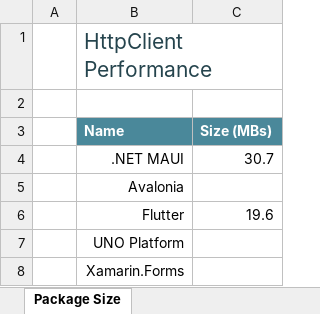
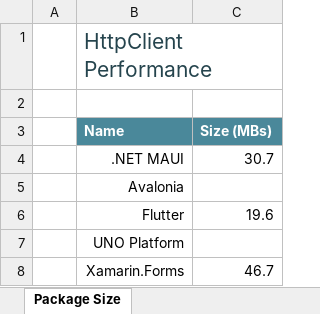
Before and after one commit to andreinitescu/cross-platform-performance, an Excel workbook: data/chatapp-size.xlsx, sheet Package Size, drawn as a sheet; values as stored, in another font and other column widths than the file's, no borders; charts and pictures and conditional formats and table styles not drawn; the diff names each change by its address in the sheet, - before the commit and + after, or states it on an @@ line.

```diff
--- a/data/chatapp-size.xlsx (sheet Package Size)
+++ b/data/chatapp-size.xlsx (sheet Package Size)
-C8 (Size (MBs)): (empty)
+C8 (Size (MBs)): 46.7
```
Also changed, not shown: charts or pictures, data/chatapp-startup.xlsx, data/emptyapp-size.xlsx, 6 other files.
